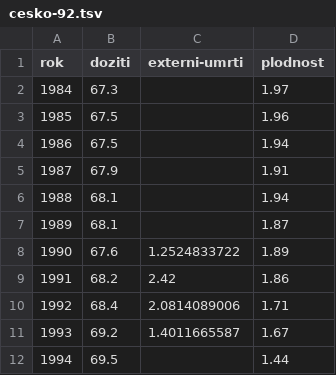
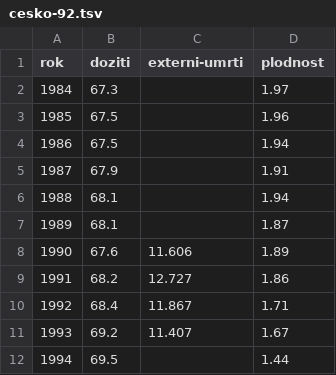
Before and after one commit to DataRozhlas/ruska-demografie, a TSV file: data/cesko-92.tsv, drawn as a sheet.

Commit message:
opraveny umrti na externi priciny - pridany sebevrazdy a valky, mensi graficke upravy

```diff
--- a/data/cesko-92.tsv
+++ b/data/cesko-92.tsv
@@ -7,6 +7,6 @@ rok	doziti	externi-umrti	plodnost
 1989	68.1		1.87
-1990	67.6	1.2524833722	1.89
-1991	68.2	2.42	1.86
-1992	68.4	2.0814089006	1.71
-1993	69.2	1.4011665587	1.67
+1990	67.6	11.606	1.89
+1991	68.2	12.727	1.86
+1992	68.4	11.867	1.71
+1993	69.2	11.407	1.67
 1994	69.5		1.44
```
Also changed, not shown: data/rusko-92.tsv, 4 other files.
